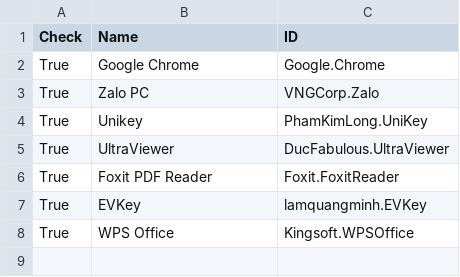
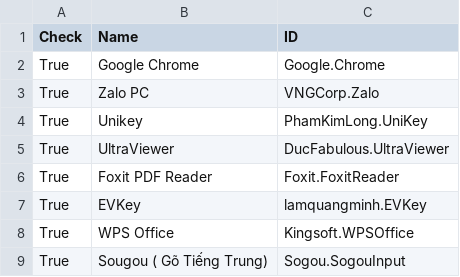
Before and after one commit to tuantran19912512/Windows-tool-box, a CSV file: DanhSachPhanMem.csv, drawn as a sheet; the diff names each change by its address in the sheet, - before the commit and + after, or states it on an @@ line.

Commit message:
Admin Update

```diff
--- a/DanhSachPhanMem.csv
+++ b/DanhSachPhanMem.csv
+row 9: True | Sougou ( Gõ Tiếng Trung) | Sogou.SogouInput
```
